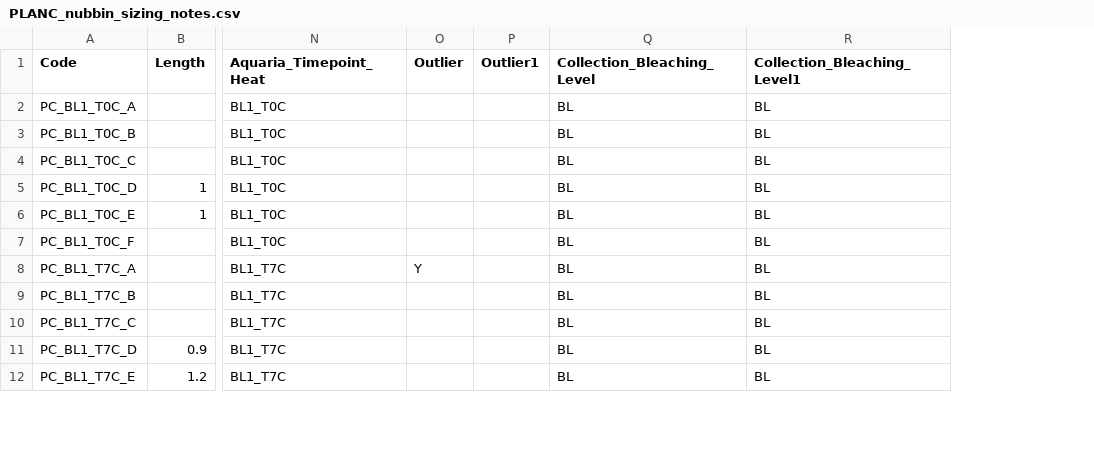
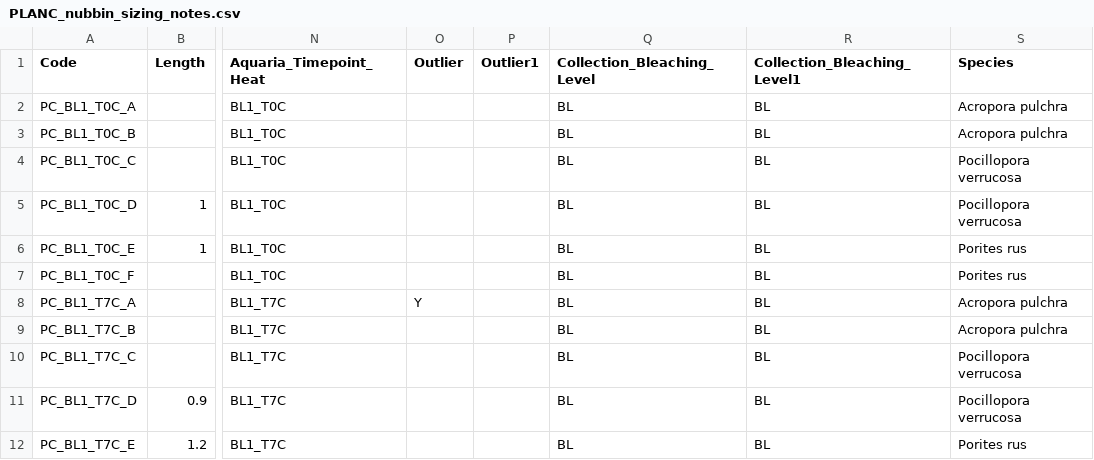
Before and after one commit to NIOZ-DOM-Analysis/ABCDom, a CSV file: RAWdata/Sym_Counts/PLANC_nubbin_sizing_notes.csv, drawn as a sheet; only a part is shown, gaps mark what is left out; the diff names each change by its address in the sheet, - before the commit and + after, or states it on an @@ line.

Commit message:
Updated rawdata PLANC_nubbin_sizing_notes.csv to include a species column. Updated Symbiodiniaceae_density_workup.R to include the new PLANC_nubbin_sizing_notes.csv. Updated associated output sym_dat_aquaria_final.csv and sym_dat.csv. Plotted new sym density graph for Fig 1 Symbiont cells per cm2_Bleaching status at collection_v1.jpeg. Updated 16S_multivariate_Analysis.R with new read in libraries. Saved .RData.

```diff
--- a/RAWdata/Sym_Counts/PLANC_nubbin_sizing_notes.csv
+++ b/RAWdata/Sym_Counts/PLANC_nubbin_sizing_notes.csv
+column S (Species), rows 2-12: Acropora pulchra | Acropora pulchra | Pocillopora verrucosa | Pocillopora verrucosa | Porites rus | Porites rus | Acropora pulchra | Acropora pulchra | Pocillopora verrucosa | Pocillopora verrucosa | Porites rus
```
Also changed, not shown: output/sym_dat.csv, output/sym_dat_aquaria_final.csv, 5 other files.
